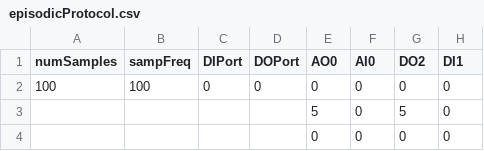
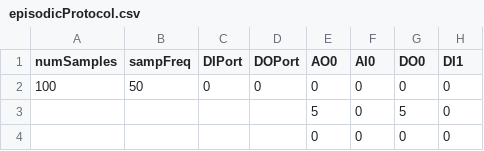
Before and after one commit to strimmcode/strimm, a CSV file: episodicProtocol.csv, drawn as a sheet; only a part is shown.

```diff
--- a/episodicProtocol.csv
+++ b/episodicProtocol.csv
@@ -1,3 +1,3 @@
-numSamples,sampFreq,DIPort,DOPort,AO0,AI0,DO2,DI1
-100,100,0,0,0,0,0,0
+numSamples,sampFreq,DIPort,DOPort,AO0,AI0,DO0,DI1
+100,50,0,0,0,0,0,0
 ,,,,5,0,5,0
```
Also changed, not shown: episodicProtocol_main.csv, 30 other files.
